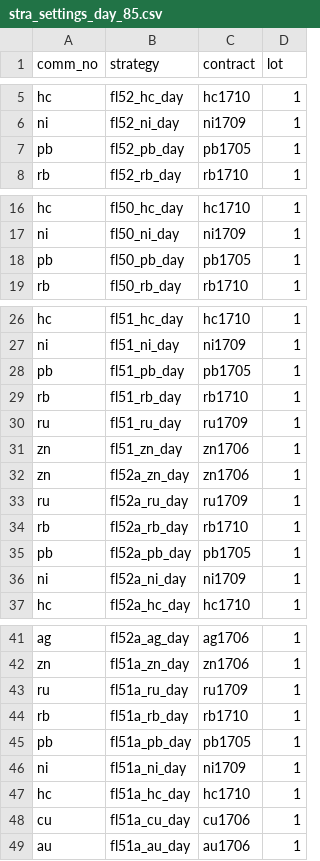
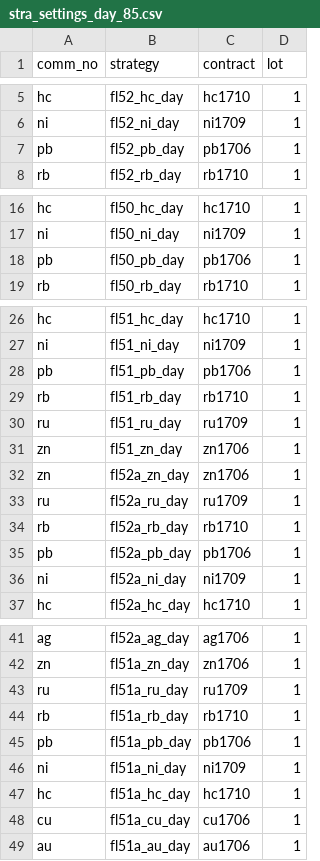
Before and after one commit to 19199883/MyDoc, a CSV file: ExplorerFund/operation/strategy_update/general/shfe/day/85/stra_settings_day_85.csv, drawn as a sheet; only a part is shown, gaps mark what is left out; the diff covers the shown part only.

```diff
--- a/ExplorerFund/operation/strategy_update/general/shfe/day/85/stra_settings_day_85.csv
+++ b/ExplorerFund/operation/strategy_update/general/shfe/day/85/stra_settings_day_85.csv
@@ -6,3 +6,3 @@ hc,fl52_hc_day,hc1710,1
 ni,fl52_ni_day,ni1709,1
-pb,fl52_pb_day,pb1705,1
+pb,fl52_pb_day,pb1706,1
 rb,fl52_rb_day,rb1710,1
@@ -17,3 +17,3 @@ hc,fl50_hc_day,hc1710,1
 ni,fl50_ni_day,ni1709,1
-pb,fl50_pb_day,pb1705,1
+pb,fl50_pb_day,pb1706,1
 rb,fl50_rb_day,rb1710,1
@@ -27,3 +27,3 @@ hc,fl51_hc_day,hc1710,1
 ni,fl51_ni_day,ni1709,1
-pb,fl51_pb_day,pb1705,1
+pb,fl51_pb_day,pb1706,1
 rb,fl51_rb_day,rb1710,1
@@ -34,3 +34,3 @@ ru,fl52a_ru_day,ru1709,1
 rb,fl52a_rb_day,rb1710,1
-pb,fl52a_pb_day,pb1705,1
+pb,fl52a_pb_day,pb1706,1
 ni,fl52a_ni_day,ni1709,1
@@ -44,3 +44,3 @@ ru,fl51a_ru_day,ru1709,1
 rb,fl51a_rb_day,rb1710,1
-pb,fl51a_pb_day,pb1705,1
+pb,fl51a_pb_day,pb1706,1
 ni,fl51a_ni_day,ni1709,1
```
Also changed, not shown: 1 edited cell elsewhere in this file, ExplorerFund/operation/strategy_update/general/shfe/day/19/stra_settings_day_19.csv, ExplorerFund/operation/strategy_update/general/shfe/day/63/stra_settings_day_63.csv, 33 other files.
